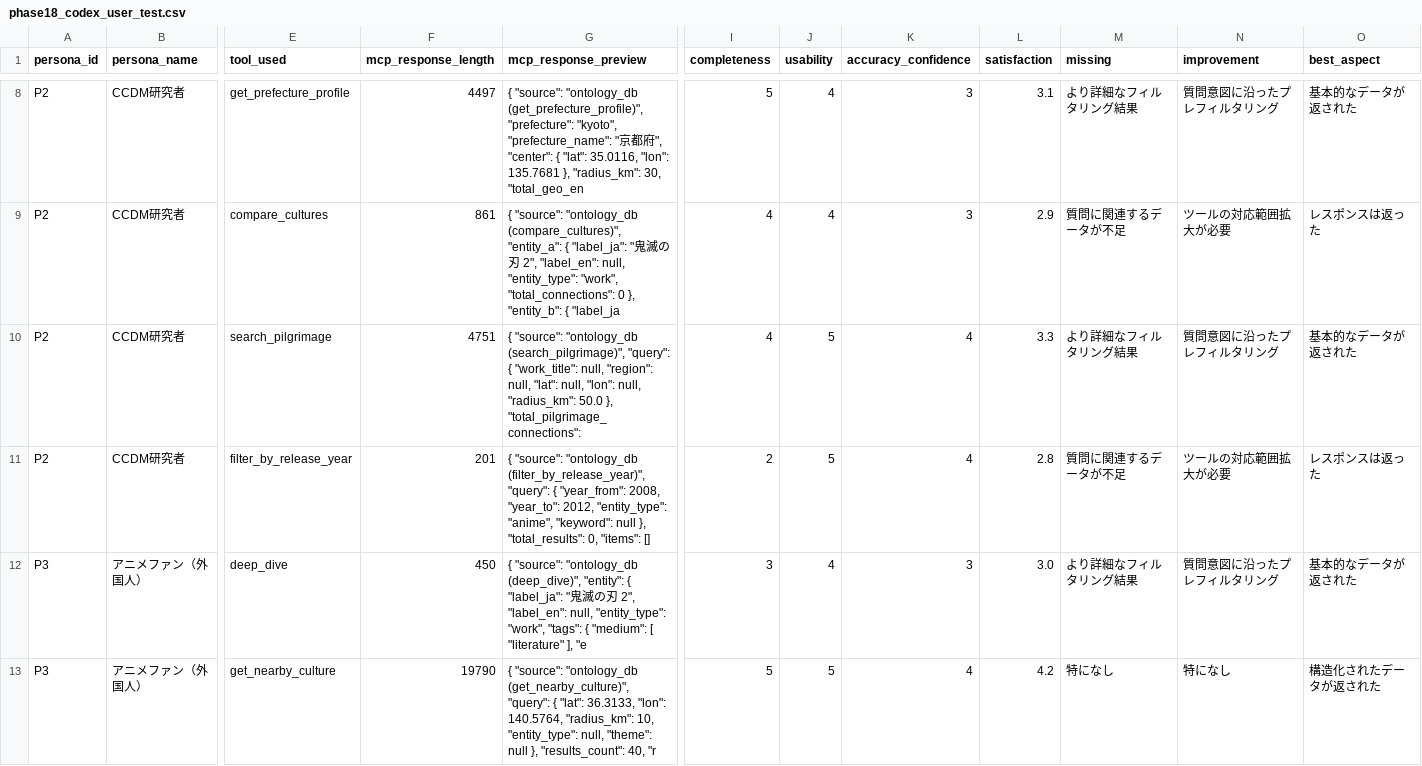
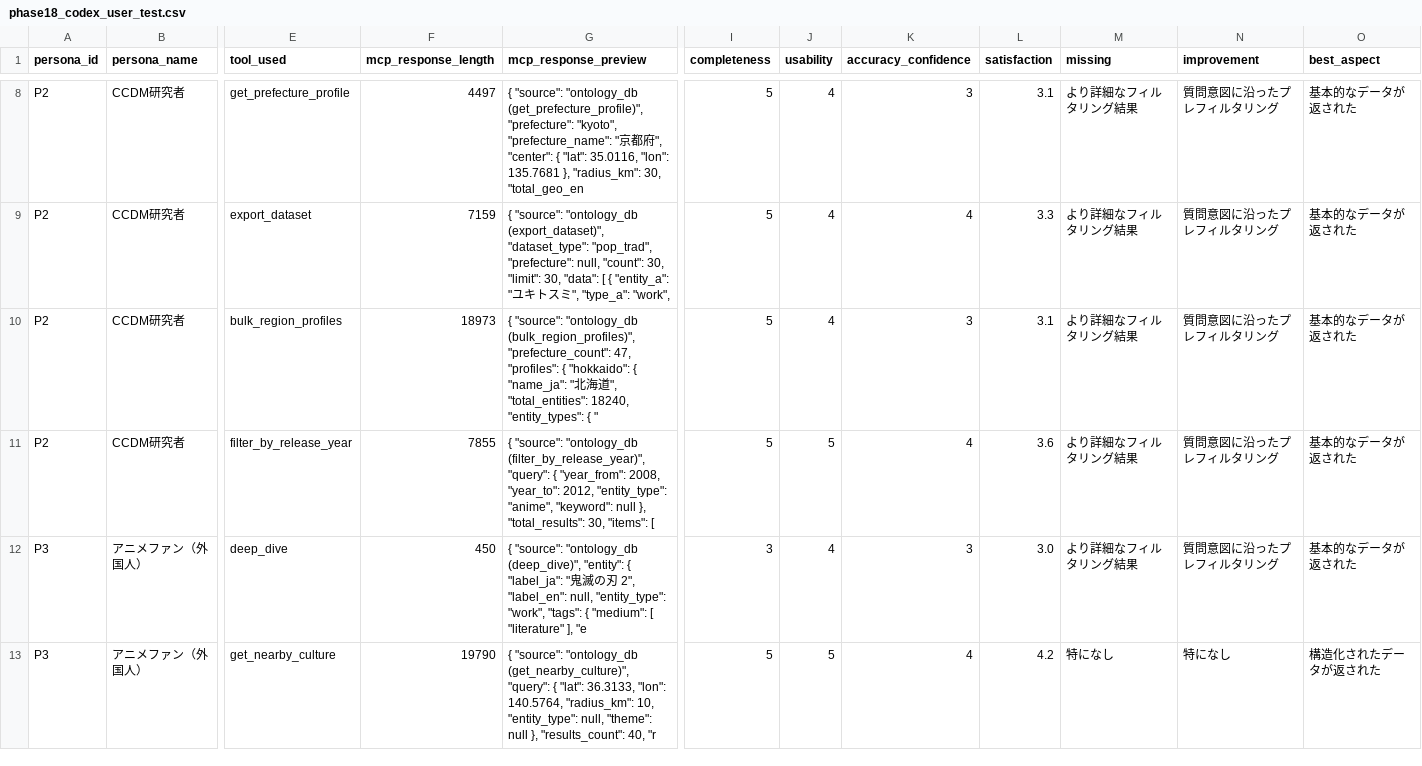
Before and after one commit to Rei02061986/japan-culture-mcp, a CSV file: reports/phase18_codex_user_test.csv, drawn as a sheet; only a part is shown, gaps mark what is left out; the diff covers the shown part only; the diff names each change by its address in the sheet, - before the commit and + after, or states it on an @@ line.

```diff
--- a/reports/phase18_codex_user_test.csv
+++ b/reports/phase18_codex_user_test.csv
-E9 (tool_used): compare_cultures
+E9 (tool_used): export_dataset
-F9 (mcp_response_length): 861
+F9 (mcp_response_length): 7159
-G9 (mcp_response_preview): …"source": "ontology_db (compare_cultures)", "entity_a": { "label_ja": "鬼滅の刃 2", "label_en": null, "entity_type": "work", "total_connections": 0 }, "entity_b": { "label_ja
+G9 (mcp_response_preview): …"source": "ontology_db (export_dataset)", "dataset_type": "pop_trad", "prefecture": null, "count": 30, "limit": 30, "data": [ { "entity_a": "ユキトスミ", "type_a": "work",
-I9:I10 (completeness): 4
+I9:I10 (completeness): 5
-K9 (accuracy_confidence): 3
+K9 (accuracy_confidence): 4
-L9 (satisfaction): 2.9
+L9 (satisfaction): 3.3
-M9 (missing): 質問に関連するデータが不足
+M9 (missing): より詳細なフィルタリング結果
-N9 (improvement): ツールの対応範囲拡大が必要
+N9 (improvement): 質問意図に沿ったプレフィルタリング
-O9 (best_aspect): レスポンスは返った
+O9 (best_aspect): 基本的なデータが返された
-E10 (tool_used): search_pilgrimage
+E10 (tool_used): bulk_region_profiles
-F10 (mcp_response_length): 4751
+F10 (mcp_response_length): 18973
-G10 (mcp_response_preview): …"source": "ontology_db (search_pilgrimage)", "query": { "work_title": null, "region": null, "lat": null, "lon": null, "radius_km": 50.0 }, "total_pilgrimage_connections":
+G10 (mcp_response_preview): …"source": "ontology_db (bulk_region_profiles)", "prefecture_count": 47, "profiles": { "hokkaido": { "name_ja": "北海道", "total_entities": 18240, "entity_types": { "
-J10 (usability): 5
+J10 (usability): 4
-K10 (accuracy_confidence): 4
+K10 (accuracy_confidence): 3
-L10 (satisfaction): 3.3
+L10 (satisfaction): 3.1
-F11 (mcp_response_length): 201
+F11 (mcp_response_length): 7855
-G11 (mcp_response_preview): …}, "total_results": 0, "items": []
+G11 (mcp_response_preview): …}, "total_results": 30, "items": [
-I11 (completeness): 2
+I11 (completeness): 5
-L11 (satisfaction): 2.8
+L11 (satisfaction): 3.6
-M11 (missing): 質問に関連するデータが不足
+M11 (missing): より詳細なフィルタリング結果
-N11 (improvement): ツールの対応範囲拡大が必要
+N11 (improvement): 質問意図に沿ったプレフィルタリング
-O11 (best_aspect): レスポンスは返った
+O11 (best_aspect): 基本的なデータが返された
```
Also changed, not shown: 60 edited cells elsewhere in this file, 2 other files.
